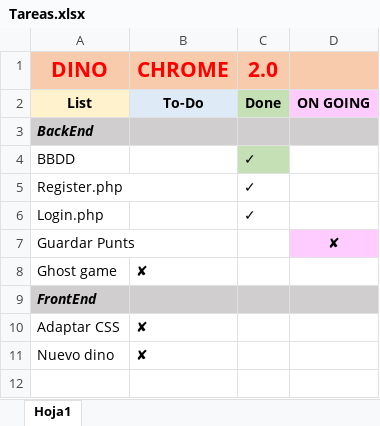
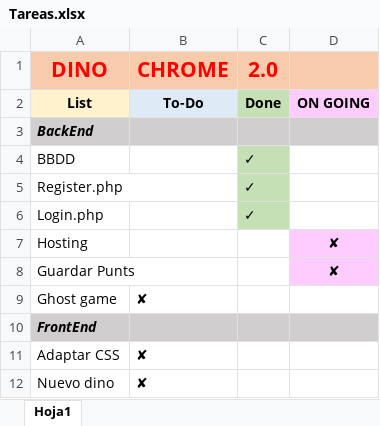
Before and after one commit to JVillar87/DINO-CHROME-2.0, an Excel workbook: Tareas.xlsx, sheet Hoja1, drawn as a sheet; values as stored, in another font and other column widths than the file's, no borders; the diff names each change by its address in the sheet, - before the commit and + after, or states it on an @@ line.

Commit message:
v2  - Hosting

```diff
--- a/Tareas.xlsx (sheet Hoja1)
+++ b/Tareas.xlsx (sheet Hoja1)
-C5:C6 fill: none
+C5:C6 fill: #C5E0B4
+row 7: Hosting |  |  | ✘
```
Also changed, not shown: 1 other file.
